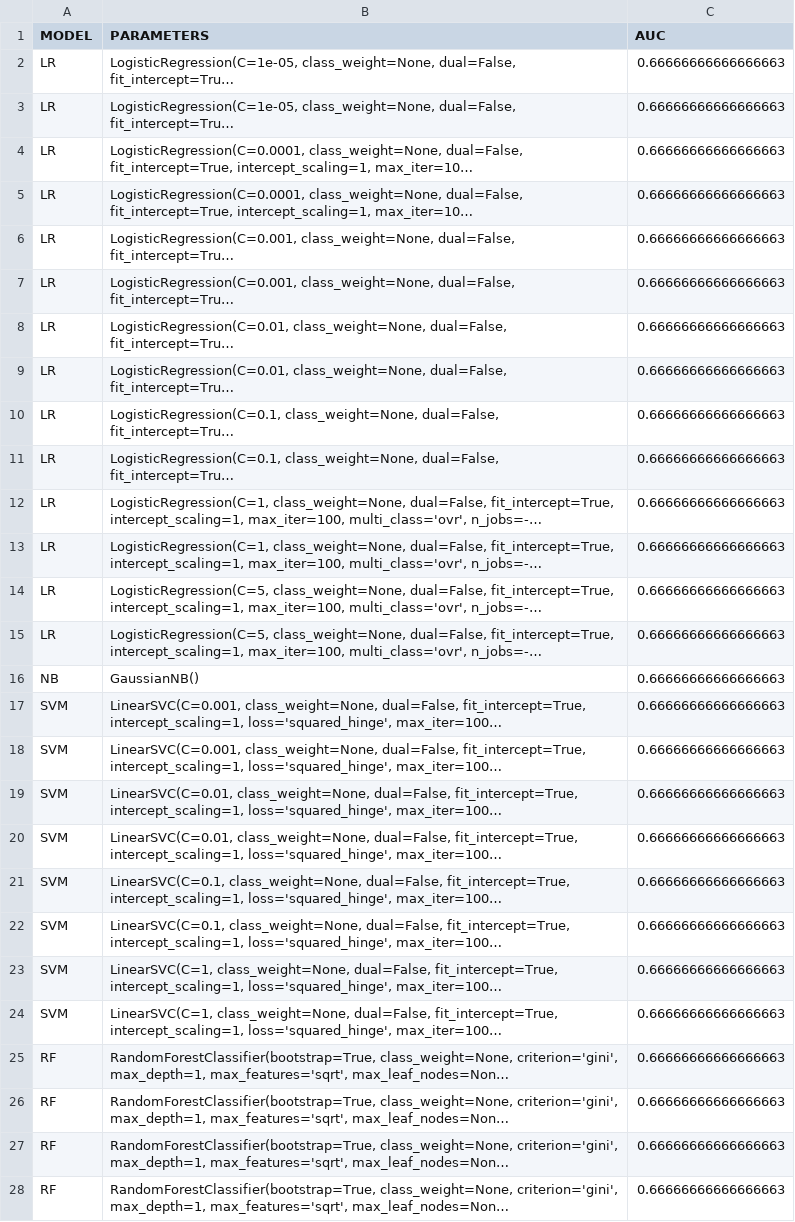
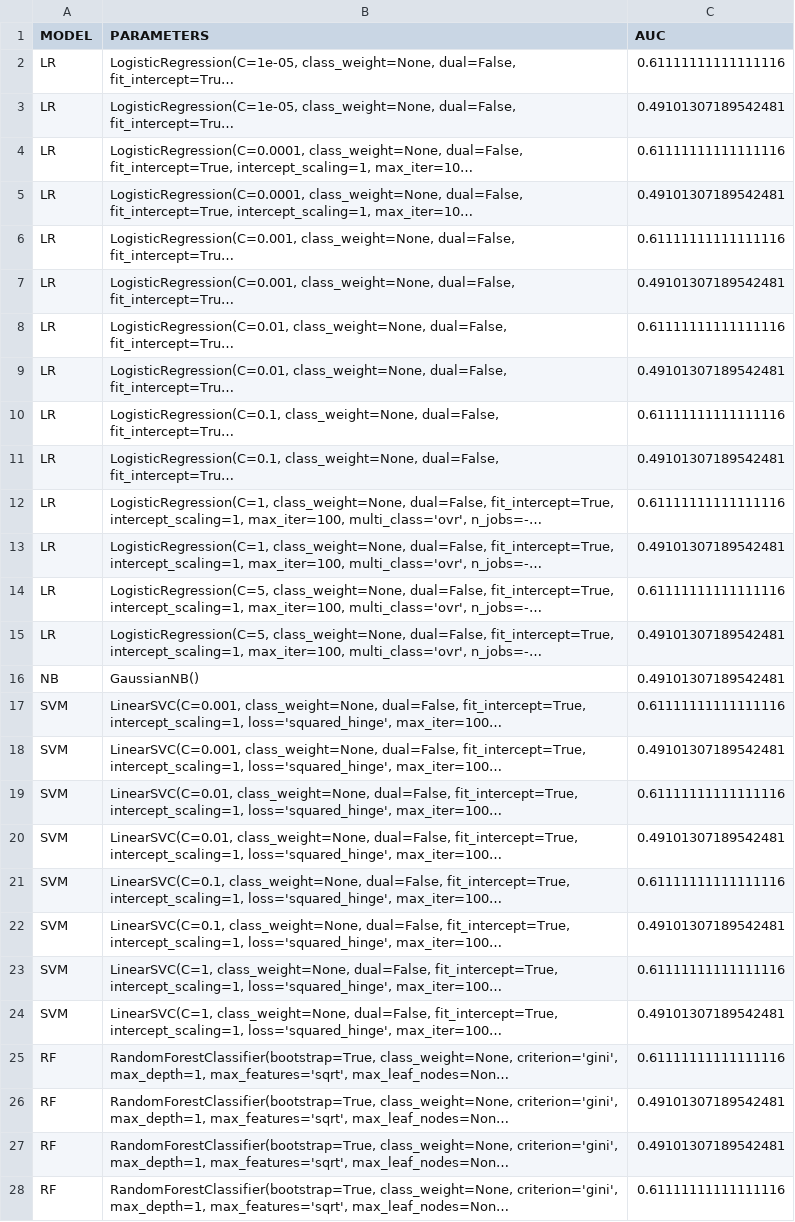
Before and after one commit to danilito19/twitterdetective, a CSV file: parameters-table.csv, drawn as a sheet; only a part is shown; long unchanged cells end in …; the diff covers the shown part only; the diff names each change by its address in the sheet, - before the commit and + after, or states it on an @@ line.

```diff
--- a/parameters-table.csv
+++ b/parameters-table.csv
-C2 (AUC): 0.66666666666666663
+C2 (AUC): 0.61111111111111116
-C3 (AUC): 0.66666666666666663
+C3 (AUC): 0.49101307189542481
-C4 (AUC): 0.66666666666666663
+C4 (AUC): 0.61111111111111116
-C5 (AUC): 0.66666666666666663
+C5 (AUC): 0.49101307189542481
-C6 (AUC): 0.66666666666666663
+C6 (AUC): 0.61111111111111116
-C7 (AUC): 0.66666666666666663
+C7 (AUC): 0.49101307189542481
-C8 (AUC): 0.66666666666666663
+C8 (AUC): 0.61111111111111116
-C9 (AUC): 0.66666666666666663
+C9 (AUC): 0.49101307189542481
-C10 (AUC): 0.66666666666666663
+C10 (AUC): 0.61111111111111116
-C11 (AUC): 0.66666666666666663
+C11 (AUC): 0.49101307189542481
-C12 (AUC): 0.66666666666666663
+C12 (AUC): 0.61111111111111116
-C13 (AUC): 0.66666666666666663
+C13 (AUC): 0.49101307189542481
-C14 (AUC): 0.66666666666666663
+C14 (AUC): 0.61111111111111116
-C15:C16 (AUC): 0.66666666666666663
+C15:C16 (AUC): 0.49101307189542481
-C17 (AUC): 0.66666666666666663
+C17 (AUC): 0.61111111111111116
-C18 (AUC): 0.66666666666666663
+C18 (AUC): 0.49101307189542481
-C19 (AUC): 0.66666666666666663
+C19 (AUC): 0.61111111111111116
-C20 (AUC): 0.66666666666666663
+C20 (AUC): 0.49101307189542481
-C21 (AUC): 0.66666666666666663
+C21 (AUC): 0.61111111111111116
-C22 (AUC): 0.66666666666666663
+C22 (AUC): 0.49101307189542481
-C23 (AUC): 0.66666666666666663
+C23 (AUC): 0.61111111111111116
-C24 (AUC): 0.66666666666666663
+C24 (AUC): 0.49101307189542481
-C25 (AUC): 0.66666666666666663
+C25 (AUC): 0.61111111111111116
-C26:C27 (AUC): 0.66666666666666663
+C26:C27 (AUC): 0.49101307189542481
-C28 (AUC): 0.66666666666666663
+C28 (AUC): 0.61111111111111116
```
Also changed, not shown: 104 edited cells elsewhere in this file, 4 other files.
